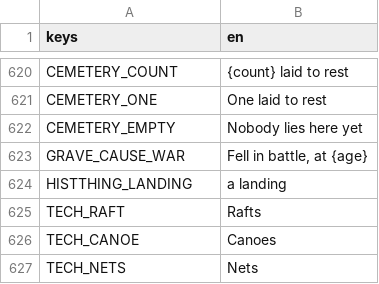
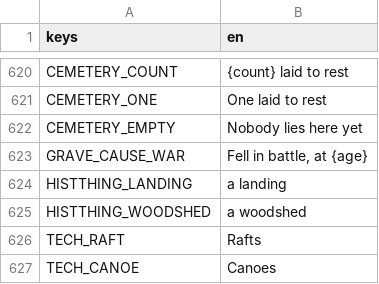
Before and after one commit to happihack/MyWorld, a CSV file: data/text/history.csv, drawn as a sheet; only a part is shown, gaps mark what is left out; the shorter side is filled out with more unchanged rows.

```diff
--- a/data/text/history.csv
+++ b/data/text/history.csv
@@ -624,2 +624,3 @@ GRAVE_CAUSE_WAR,"Fell in battle, at {age}"
 HISTTHING_LANDING,"a landing"
+HISTTHING_WOODSHED,"a woodshed"
 TECH_RAFT,"Rafts"
```
Also changed, not shown: data/text/events.csv, 23 other files.
